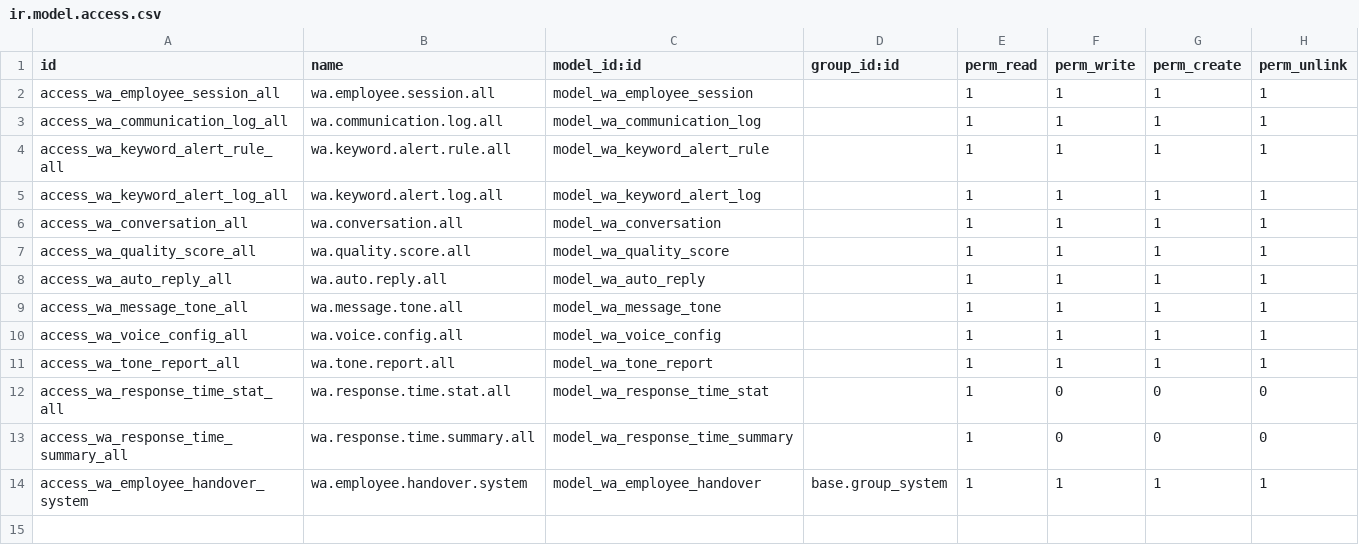
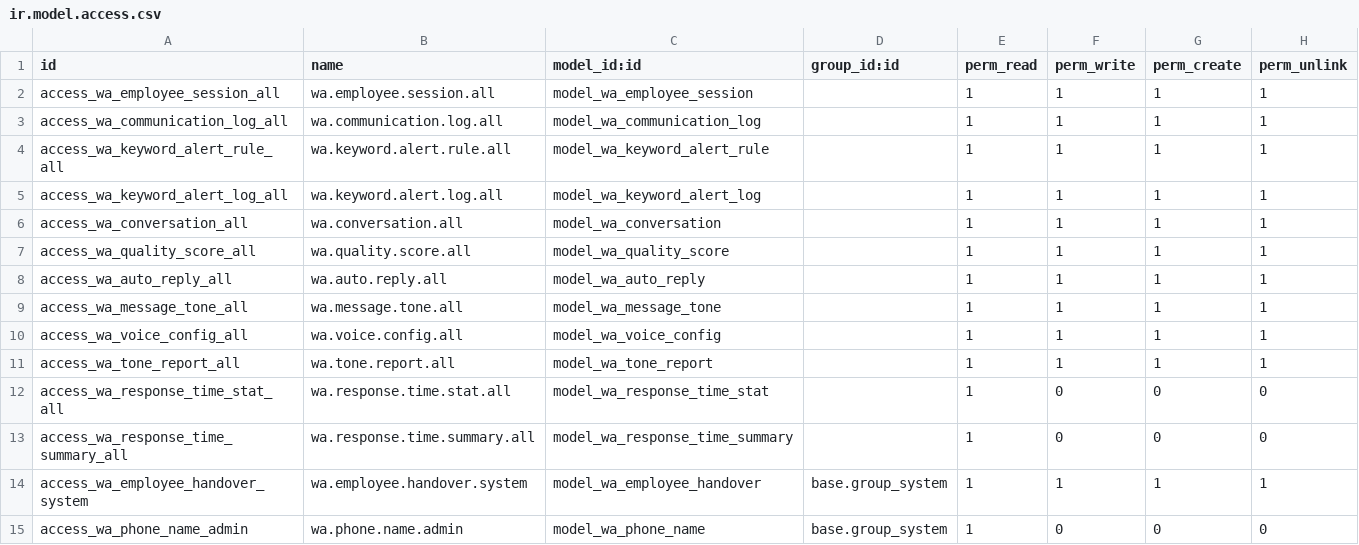
Before and after one commit to sri-balakumar-alphalize26/E_commerce_website, a CSV file: odoo_modules/whatsapp/whatsapp_employee_tracker/security/ir.model.access.csv, drawn as a sheet.

Commit message:
WhatsApp tracker: names from WhatsApp, the phone's own chats, messages typed on the phone, live notices

```diff
--- a/odoo_modules/whatsapp/whatsapp_employee_tracker/security/ir.model.access.csv
+++ b/odoo_modules/whatsapp/whatsapp_employee_tracker/security/ir.model.access.csv
@@ -14 +14,2 @@ access_wa_response_time_summary_all,wa.response.time.summary.all,model_wa_respon
 access_wa_employee_handover_system,wa.employee.handover.system,model_wa_employee_handover,base.group_system,1,1,1,1
+access_wa_phone_name_admin,wa.phone.name.admin,model_wa_phone_name,base.group_system,1,0,0,0
```
Also changed, not shown: 7 other files.
